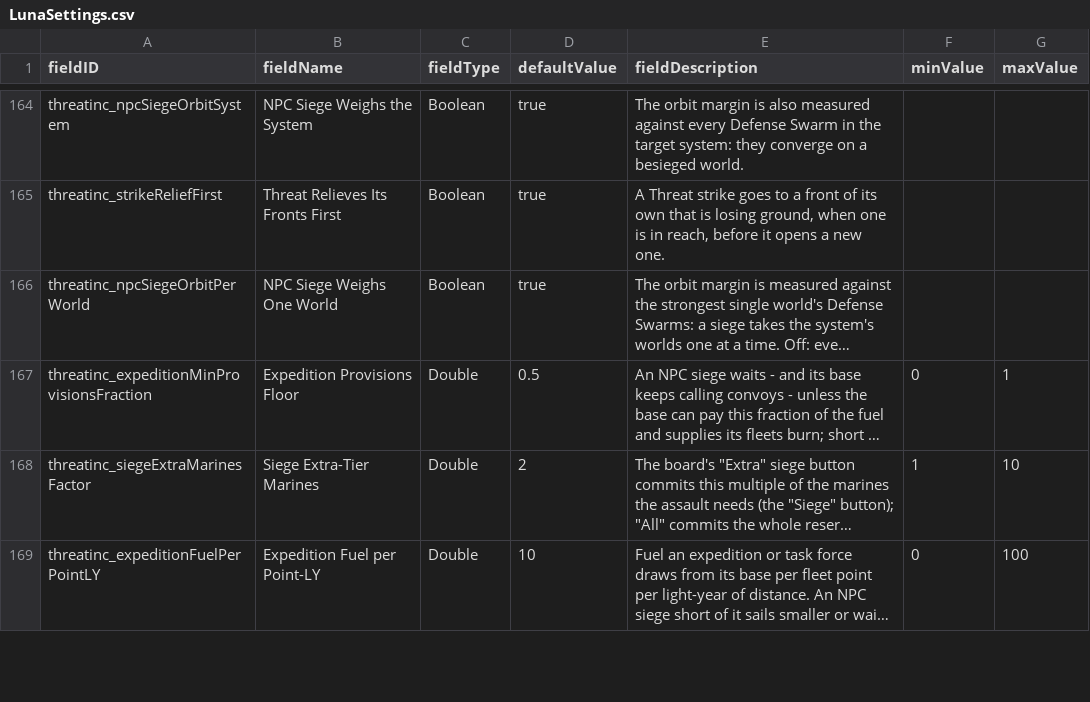
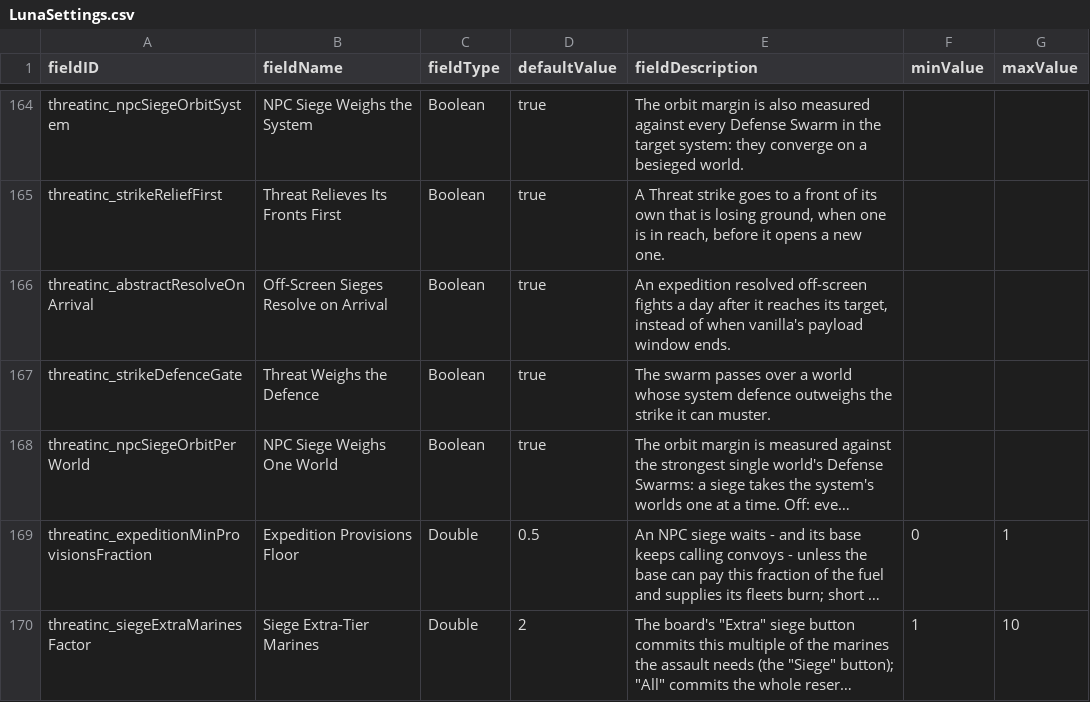
Before and after one commit to pogoman/ThreatIncursion, a CSV file: data/config/LunaSettings.csv, drawn as a sheet; only a part is shown, gaps mark what is left out; the shorter side is filled out with more unchanged rows; long unchanged cells end in …; the diff names each change by its address in the sheet, - before the commit and + after, or states it on an @@ line.

```diff
--- a/data/config/LunaSettings.csv
+++ b/data/config/LunaSettings.csv
+row 166: threatinc_abstractResolveOnArrival | Off-Screen Sieges Resolve on Arrival | Boolean | true | An expedition resolved off-screen fights a day after it reaches its target, instead of when vanilla's payload window ends.
+row 167: threatinc_strikeDefenceGate | Threat Weighs the Defence | Boolean | true | The swarm passes over a world whose system defence outweighs the strike it can muster.
```
Also changed, not shown: 7 other files.
